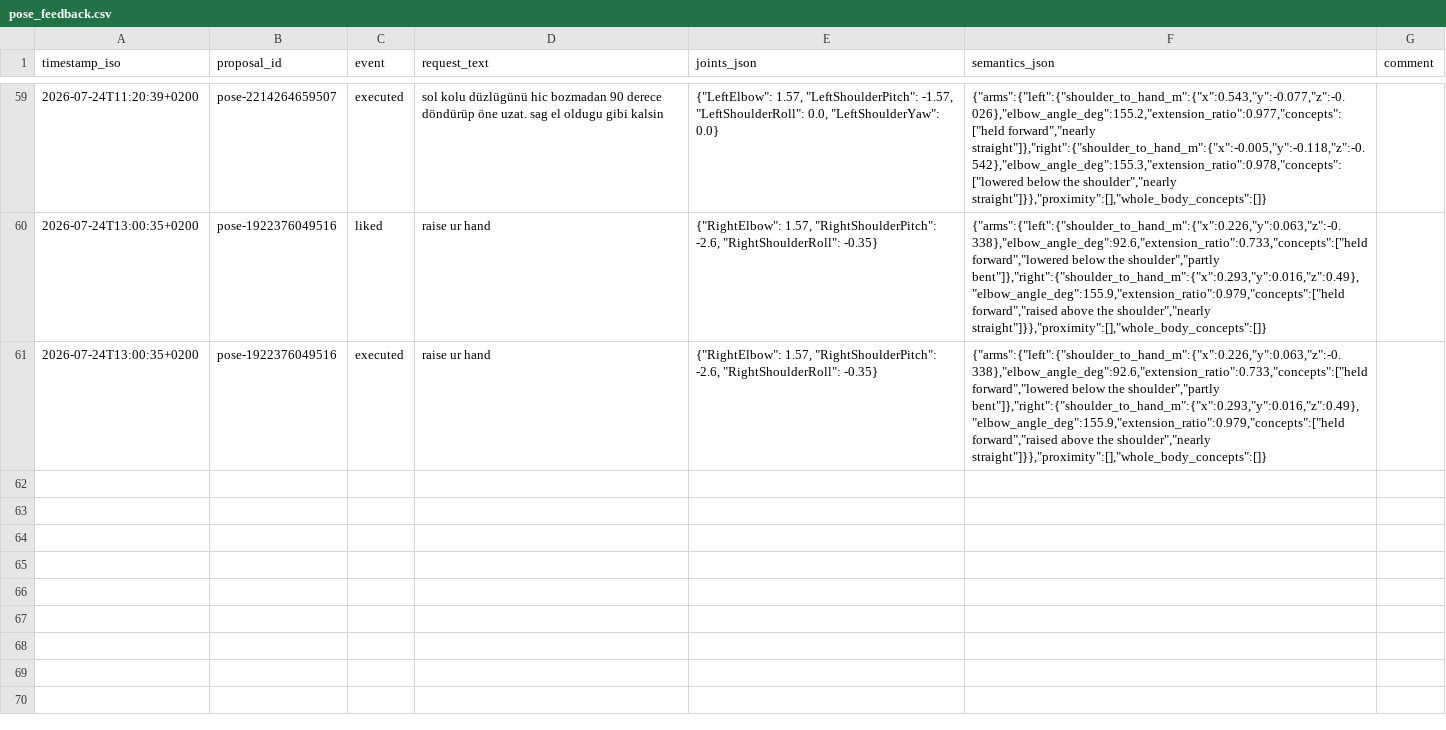
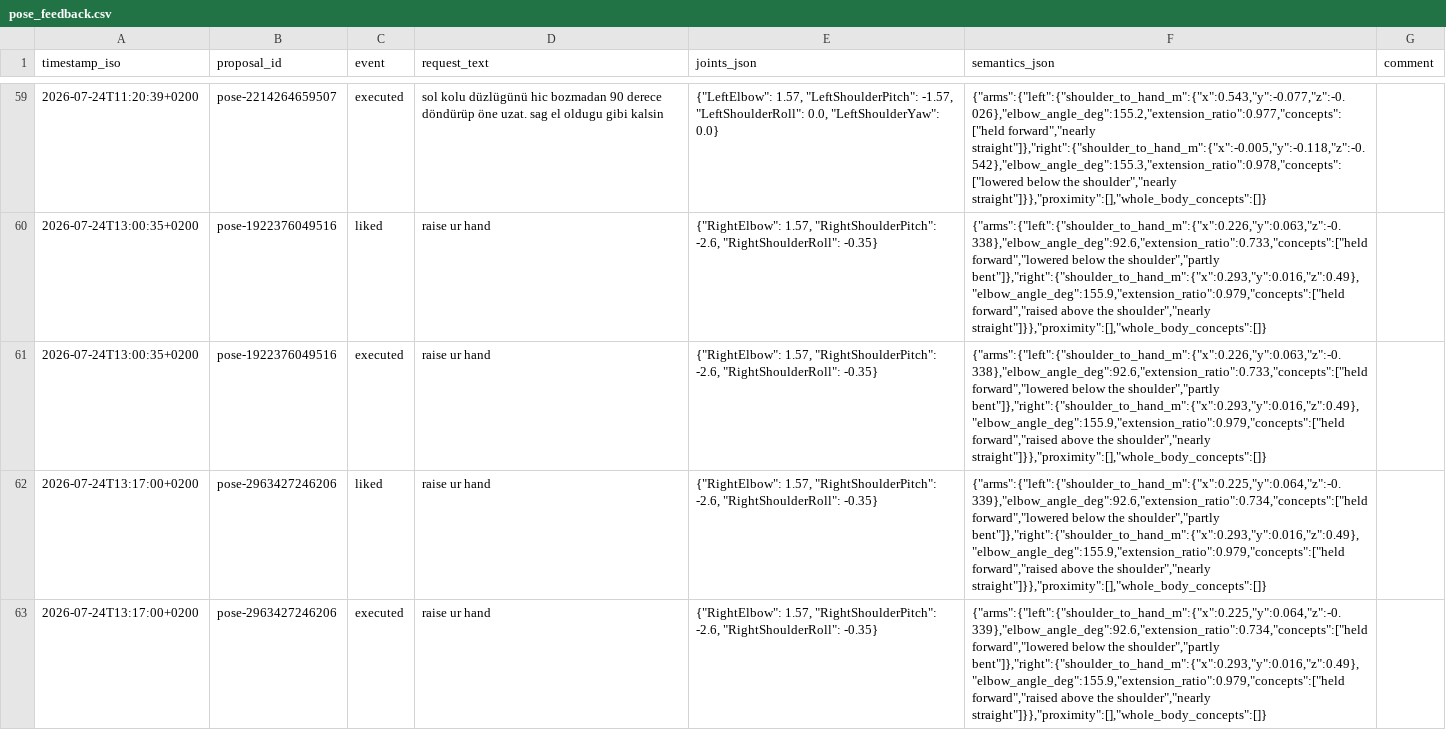
Before and after one commit to cemalhekim/humanoid-robot-gui, a CSV file: data/pose_feedback.csv, drawn as a sheet; only a part is shown, gaps mark what is left out; the diff names each change by its address in the sheet, - before the commit and + after, or states it on an @@ line.

Commit message:
Pose feedback data update (auto-sync from robot)

```diff
--- a/data/pose_feedback.csv
+++ b/data/pose_feedback.csv
+row 62: 2026-07-24T13:17:00+0200 | pose-2963427246206 | liked | raise ur hand | {"RightElbow": 1.57, "RightShoulderPitch": -2.6, "RightShoulderRoll": -0.35} | {"arms":{"left":{"shoulder_to_hand_m":{"x":0.225,"y":0.064,"z":-0.339},"elbow_angle_deg":92.6,"extension_ratio":0.734,"concepts":["held forward","lowered below the shoulder","partly bent"]},"right":{"shoulder_to_hand_m":{"x":0.293,"y":0.016,"z":0.49},"elbow_angle_deg":155.9,"extension_ratio":0.979,"concepts":["held forward","raised above the shoulder","nearly straight"]}},"proximity":[],"whole_body_concepts":[]}
+row 63: 2026-07-24T13:17:00+0200 | pose-2963427246206 | executed | raise ur hand | {"RightElbow": 1.57, "RightShoulderPitch": -2.6, "RightShoulderRoll": -0.35} | {"arms":{"left":{"shoulder_to_hand_m":{"x":0.225,"y":0.064,"z":-0.339},"elbow_angle_deg":92.6,"extension_ratio":0.734,"concepts":["held forward","lowered below the shoulder","partly bent"]},"right":{"shoulder_to_hand_m":{"x":0.293,"y":0.016,"z":0.49},"elbow_angle_deg":155.9,"extension_ratio":0.979,"concepts":["held forward","raised above the shoulder","nearly straight"]}},"proximity":[],"whole_body_concepts":[]}
```
